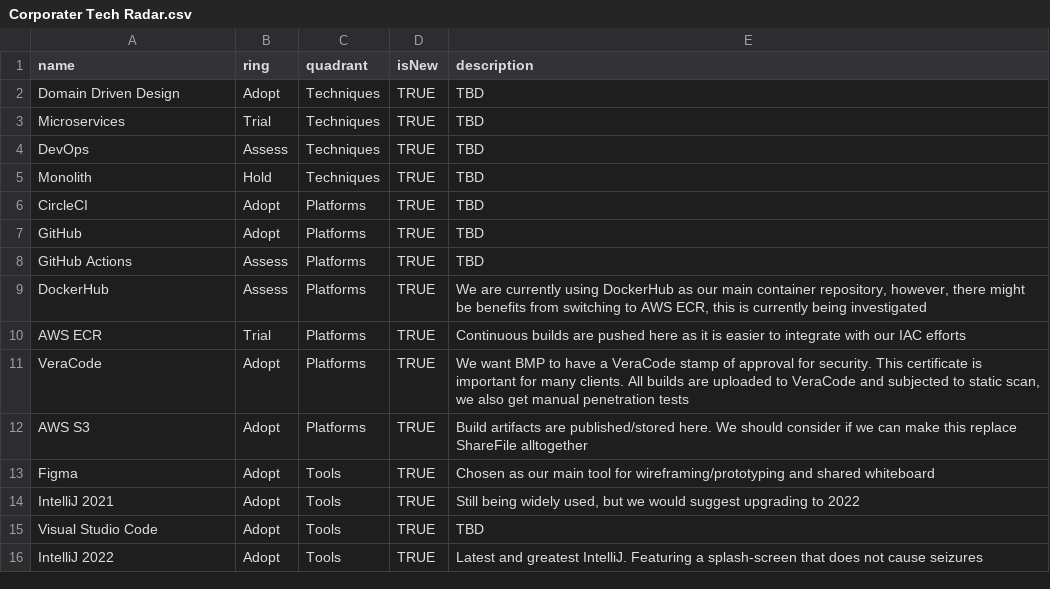
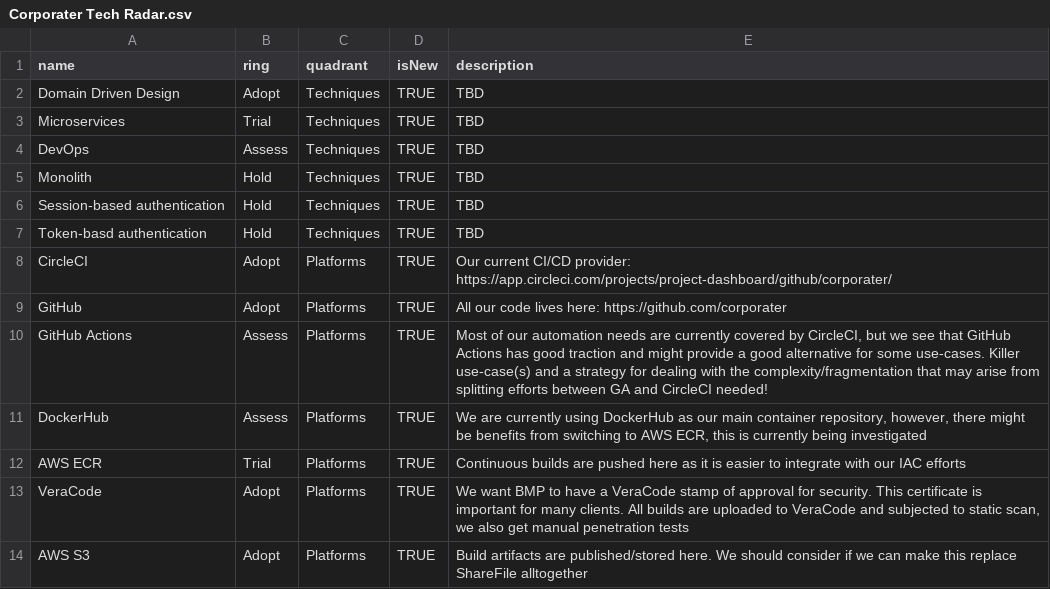
Before and after one commit to corporater/dev.radar, a CSV file: Corporater Tech Radar.csv, drawn as a sheet; only a part is shown; the shorter side is filled out with more unchanged rows; the diff covers the shown part only.

Commit message:
Some more updates

```diff
--- a/Corporater Tech Radar.csv
+++ b/Corporater Tech Radar.csv
@@ -5,5 +5,7 @@ DevOps,Assess,Techniques,TRUE,TBD
 Monolith,Hold,Techniques,TRUE,TBD
-CircleCI,Adopt,Platforms,TRUE,TBD
-GitHub,Adopt,Platforms,TRUE,TBD
-GitHub Actions,Assess,Platforms,TRUE,TBD
+Session-based authentication,Hold,Techniques,TRUE,TBD
+Token-basd authentication,Hold,Techniques,TRUE,TBD
+CircleCI,Adopt,Platforms,TRUE,Our current CI/CD provider: https://app.circleci.com/projects/project-dashboard/github/corporater/
+GitHub,Adopt,Platforms,TRUE,All our code lives here: https://github.com/corporater
+GitHub Actions,Assess,Platforms,TRUE,"Most of our automation needs are currently covered by CircleCI, but we see that GitHub Actions has good traction and might provide a good alternative for some use-cases. Killer use-case(s) and a strategy for dealing with the complexity/fragmentation that may arise from splitting efforts between GA and CircleCI needed!"
 DockerHub,Assess,Platforms,TRUE,"We are currently using DockerHub as our main container repository, however, there might be benefits from switching to AWS ECR, this is currently being investigated"
```
Also changed, not shown: 9 added rows elsewhere in this file.
